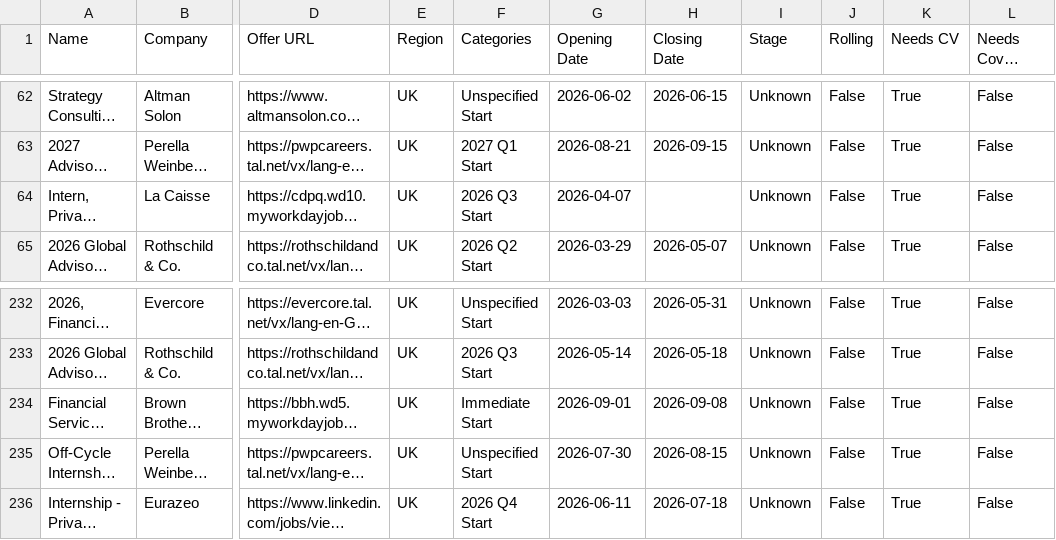
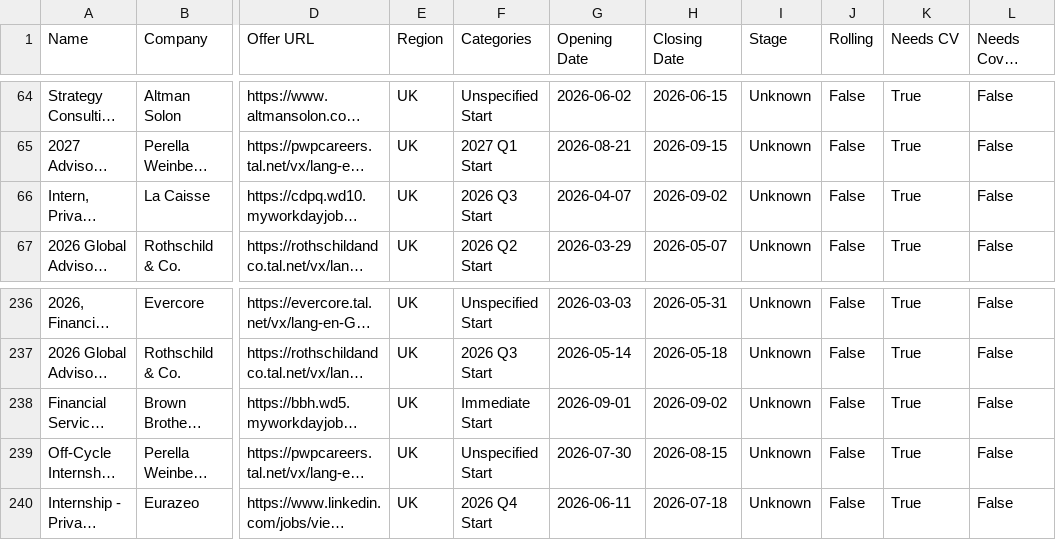
Before and after one commit to ludovicstvys/SummerIntern, a CSV file: processus_ouverts_uk_off_cycle.csv, drawn as a sheet; only a part is shown, gaps mark what is left out; long unchanged cells end in …; addresses are those after the commit; the diff covers the shown part only; the diff names each change by its address in the sheet, - before the commit and + after, or states it on an @@ line.

```diff
--- a/processus_ouverts_uk_off_cycle.csv
+++ b/processus_ouverts_uk_off_cycle.csv
-H66 (Closing Date): (empty)
+H66 (Closing Date): 2026-09-02
-H238 (Closing Date): 2026-09-08
+H238 (Closing Date): 2026-09-02
```
Also changed, not shown: 4 added rows and 4 edited cells elsewhere in this file, processus_ouverts.csv, processus_ouverts_fr_off_cycle.csv, 1 other file.
